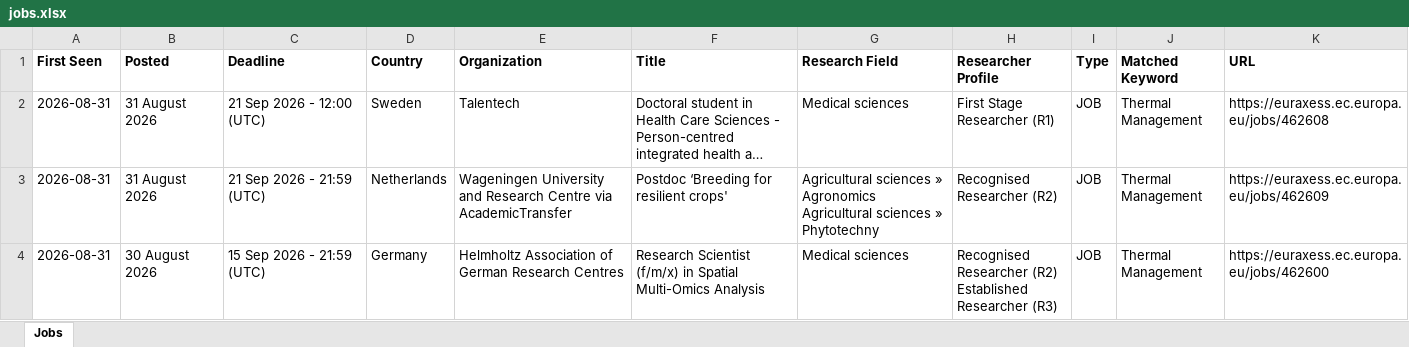
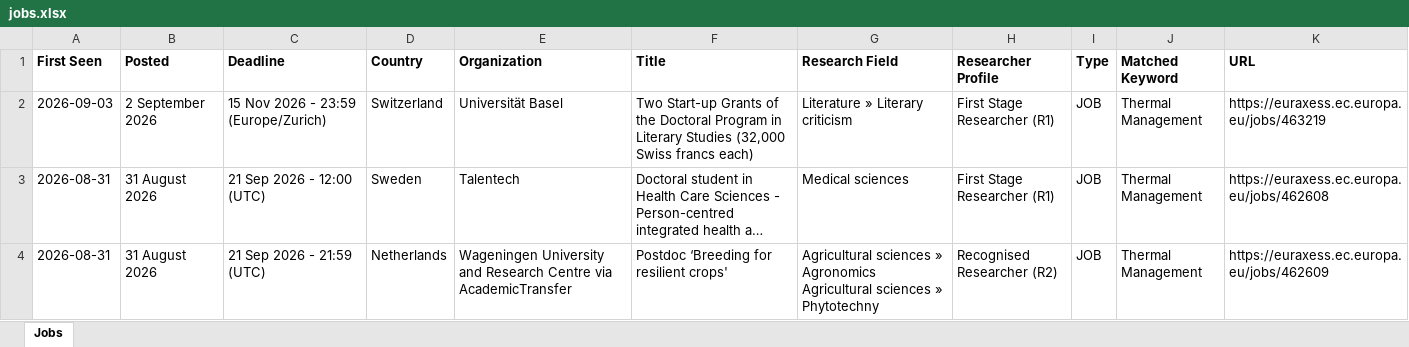
Before and after one commit to JustaBirdy/euraxess-tracker, an Excel workbook: jobs.xlsx, sheet Jobs, drawn as a sheet; only a part is shown; the shorter side is filled out with more unchanged rows; long unchanged cells end in …; values as stored, in another font and other column widths than the file's, no borders; the diff names each change by its address in the sheet, - before the commit and + after, or states it on an @@ line.

```diff
--- a/jobs.xlsx (sheet Jobs)
+++ b/jobs.xlsx (sheet Jobs)
+row 2: 2026-09-03 | 2 September 2026 | 15 Nov 2026 - 23:59 (Europe/Zurich) | Switzerland | Universität Basel | Two Start-up Grants of the Doctoral Program in Literary Studies (32,000 Swiss francs each) | Literature » Literary criticism | First Stage Researcher (R1) | JOB | Thermal Management | https://euraxess.ec.europa.eu/jobs/463219
```
Also changed, not shown: 1 other file.
